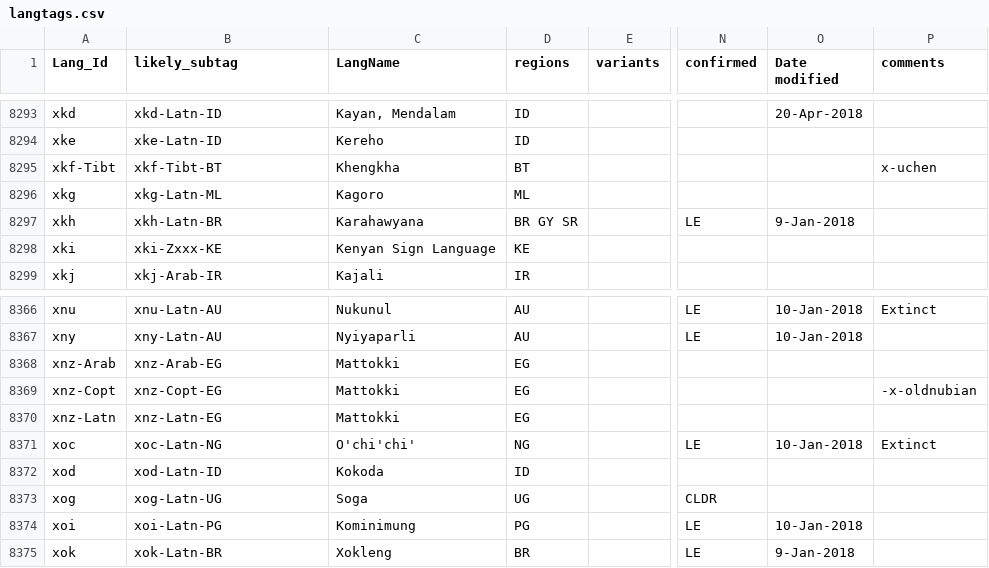
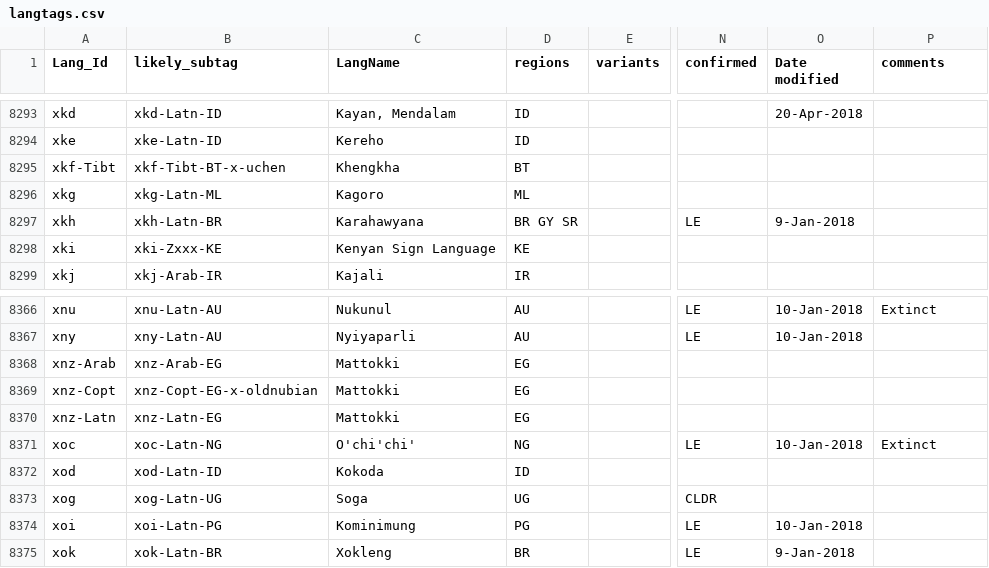
Before and after one commit to silnrsi/langtags, a CSV file: source/langtags.csv, drawn as a sheet; only a part is shown, gaps mark what is left out; the diff covers the shown part only; the diff names each change by its address in the sheet, - before the commit and + after, or states it on an @@ line.

```diff
--- a/source/langtags.csv
+++ b/source/langtags.csv
-B8295 (likely_subtag): xkf-Tibt-BT
+B8295 (likely_subtag): xkf-Tibt-BT-x-uchen
-P8295 (comments): x-uchen
+P8295 (comments): (empty)
-B8369 (likely_subtag): xnz-Copt-EG
+B8369 (likely_subtag): xnz-Copt-EG-x-oldnubian
-P8369 (comments): -x-oldnubian
+P8369 (comments): (empty)
```
Also changed, not shown: 10 edited cells elsewhere in this file, 3 other files.
